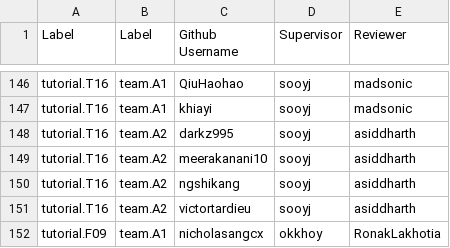
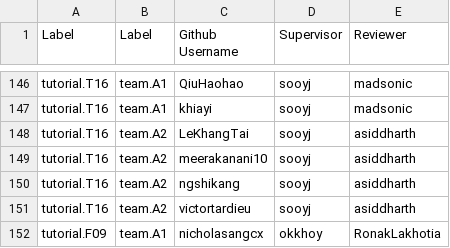
Before and after one commit to nus-cs2103/nus-se-pr-bot, a CSV file: data-A.csv, drawn as a sheet; only a part is shown, gaps mark what is left out.

Commit message:
Correct T16-A2 GitHub user id

```diff
--- a/data-A.csv
+++ b/data-A.csv
@@ -147,3 +147,3 @@ tutorial.T16,team.A1,QiuHaohao,sooyj,madsonic
 tutorial.T16,team.A1,khiayi,sooyj,madsonic
-tutorial.T16,team.A2,darkz995,sooyj,asiddharth
+tutorial.T16,team.A2,LeKhangTai,sooyj,asiddharth
 tutorial.T16,team.A2,meerakanani10,sooyj,asiddharth
```
